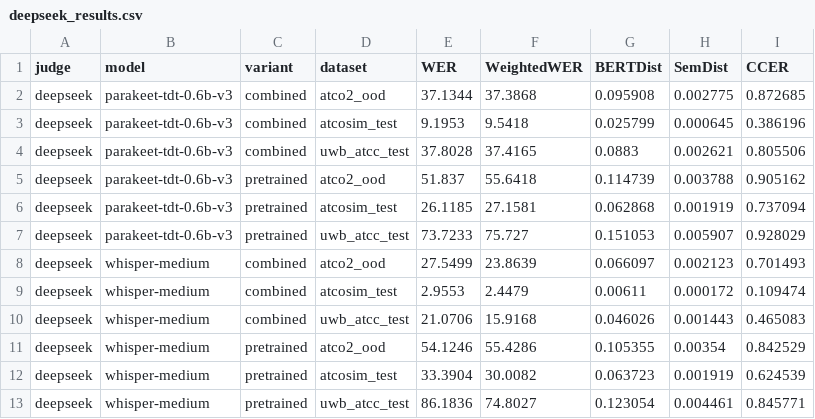
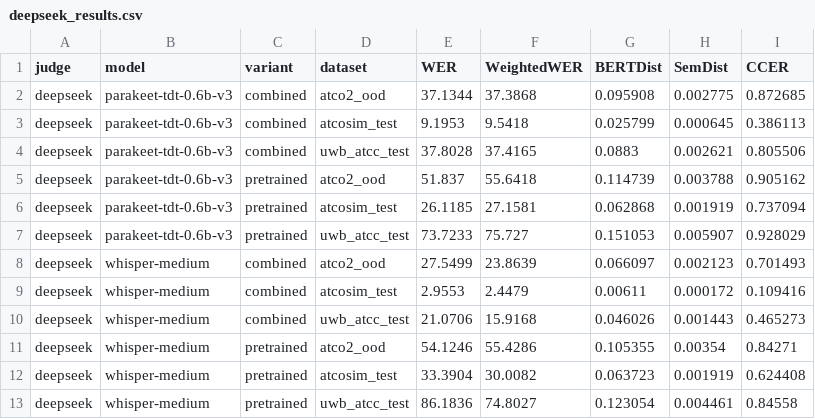
Before and after one commit to ttkairamkonda/cxer-release, a CSV file: eval_cache/deepseek_results.csv, drawn as a sheet.

```diff
--- a/eval_cache/deepseek_results.csv
+++ b/eval_cache/deepseek_results.csv
@@ -2,3 +2,3 @@ judge,model,variant,dataset,WER,WeightedWER,BERTDist,SemDist,CCER
 deepseek,parakeet-tdt-0.6b-v3,combined,atco2_ood,37.1344,37.3868,0.095908,0.002775,0.872685
-deepseek,parakeet-tdt-0.6b-v3,combined,atcosim_test,9.1953,9.5418,0.025799,0.000645,0.386196
+deepseek,parakeet-tdt-0.6b-v3,combined,atcosim_test,9.1953,9.5418,0.025799,0.000645,0.386113
 deepseek,parakeet-tdt-0.6b-v3,combined,uwb_atcc_test,37.8028,37.4165,0.0883,0.002621,0.805506
@@ -8,6 +8,6 @@ deepseek,parakeet-tdt-0.6b-v3,pretrained,uwb_atcc_test,73.7233,75.727,0.151053,0
 deepseek,whisper-medium,combined,atco2_ood,27.5499,23.8639,0.066097,0.002123,0.701493
-deepseek,whisper-medium,combined,atcosim_test,2.9553,2.4479,0.00611,0.000172,0.109474
-deepseek,whisper-medium,combined,uwb_atcc_test,21.0706,15.9168,0.046026,0.001443,0.465083
-deepseek,whisper-medium,pretrained,atco2_ood,54.1246,55.4286,0.105355,0.00354,0.842529
-deepseek,whisper-medium,pretrained,atcosim_test,33.3904,30.0082,0.063723,0.001919,0.624539
-deepseek,whisper-medium,pretrained,uwb_atcc_test,86.1836,74.8027,0.123054,0.004461,0.845771
+deepseek,whisper-medium,combined,atcosim_test,2.9553,2.4479,0.00611,0.000172,0.109416
+deepseek,whisper-medium,combined,uwb_atcc_test,21.0706,15.9168,0.046026,0.001443,0.465273
+deepseek,whisper-medium,pretrained,atco2_ood,54.1246,55.4286,0.105355,0.00354,0.84271
+deepseek,whisper-medium,pretrained,atcosim_test,33.3904,30.0082,0.063723,0.001919,0.624408
+deepseek,whisper-medium,pretrained,uwb_atcc_test,86.1836,74.8027,0.123054,0.004461,0.84558
```
Also changed, not shown: eval_cache/all_results.csv, eval_cache/llama_results.csv, 40 other files.
